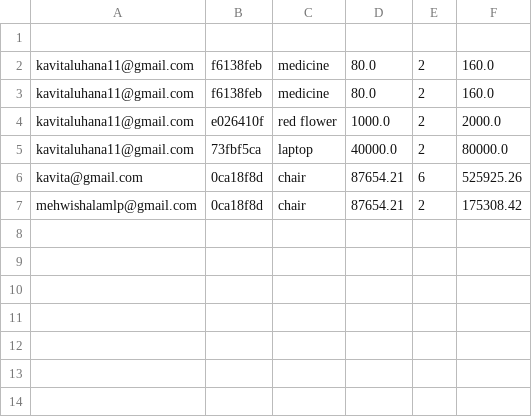
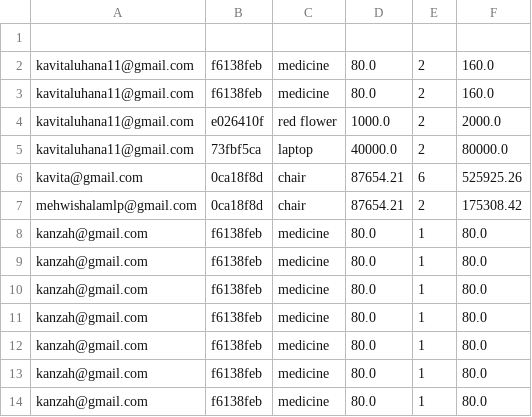
Before and after one commit to Kavita-LachmanDas/Store-Inventory-Management-System, a CSV file: database/purchase_report.csv, drawn as a sheet; the diff names each change by its address in the sheet, - before the commit and + after, or states it on an @@ line.

```diff
--- a/database/purchase_report.csv
+++ b/database/purchase_report.csv
+row 8: kanzah@gmail.com | f6138feb | medicine | 80.0 | 1 | 80.0
+row 9: kanzah@gmail.com | f6138feb | medicine | 80.0 | 1 | 80.0
+row 10: kanzah@gmail.com | f6138feb | medicine | 80.0 | 1 | 80.0
+row 11: kanzah@gmail.com | f6138feb | medicine | 80.0 | 1 | 80.0
+row 12: kanzah@gmail.com | f6138feb | medicine | 80.0 | 1 | 80.0
+row 13: kanzah@gmail.com | f6138feb | medicine | 80.0 | 1 | 80.0
+row 14: kanzah@gmail.com | f6138feb | medicine | 80.0 | 1 | 80.0
```
Also changed, not shown: 3 other files.
